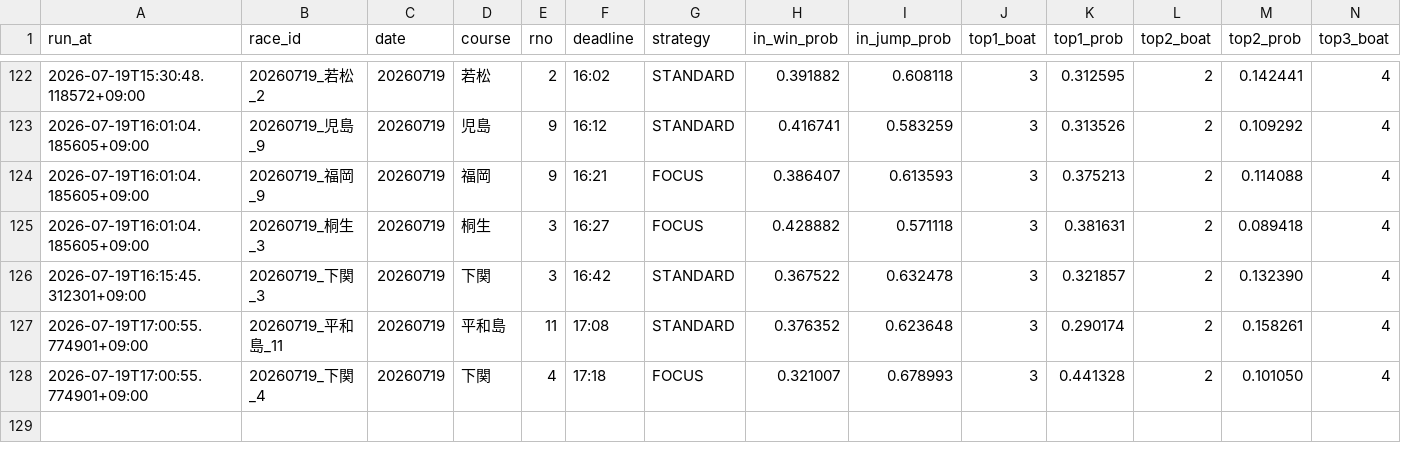
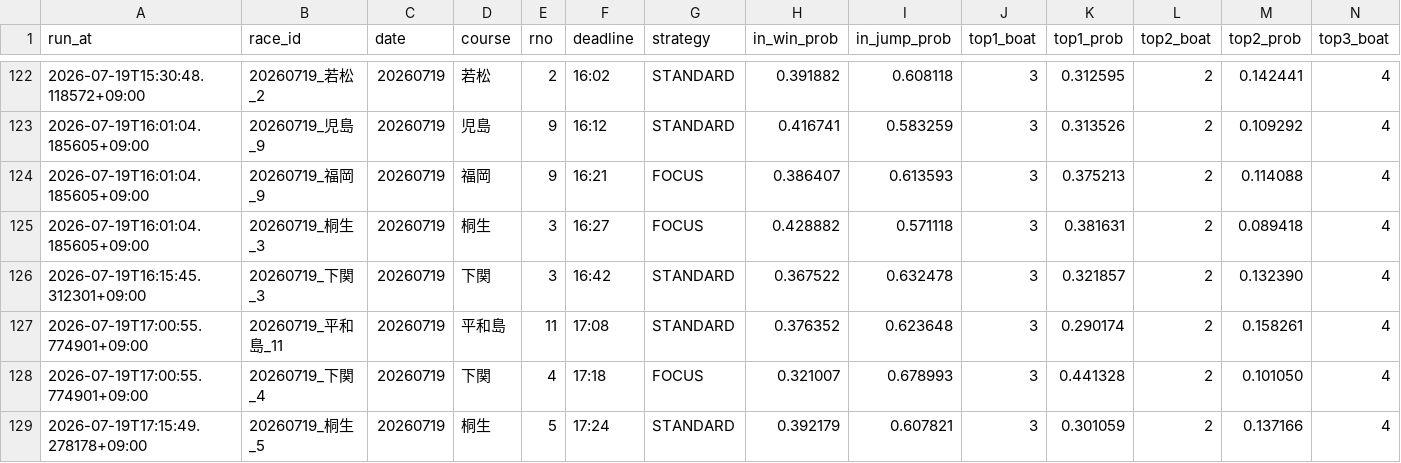
Before and after one commit to kibidanngo3/boatrace_bot, a CSV file: predictions.csv, drawn as a sheet; only a part is shown, gaps mark what is left out; rows hold the shown columns only; the diff names each change by its address in the sheet, - before the commit and + after, or states it on an @@ line.

```diff
--- a/predictions.csv
+++ b/predictions.csv
+row 129: 2026-07-19T17:15:49.278178+09:00 | 20260719_桐生_5 | 20260719 | 桐生 | 5 | 17:24 | STANDARD | 0.392179 | 0.607821 | 3 | 0.301059 | 2 | 0.137166 | 4
```
Also changed, not shown: 2 other files.
